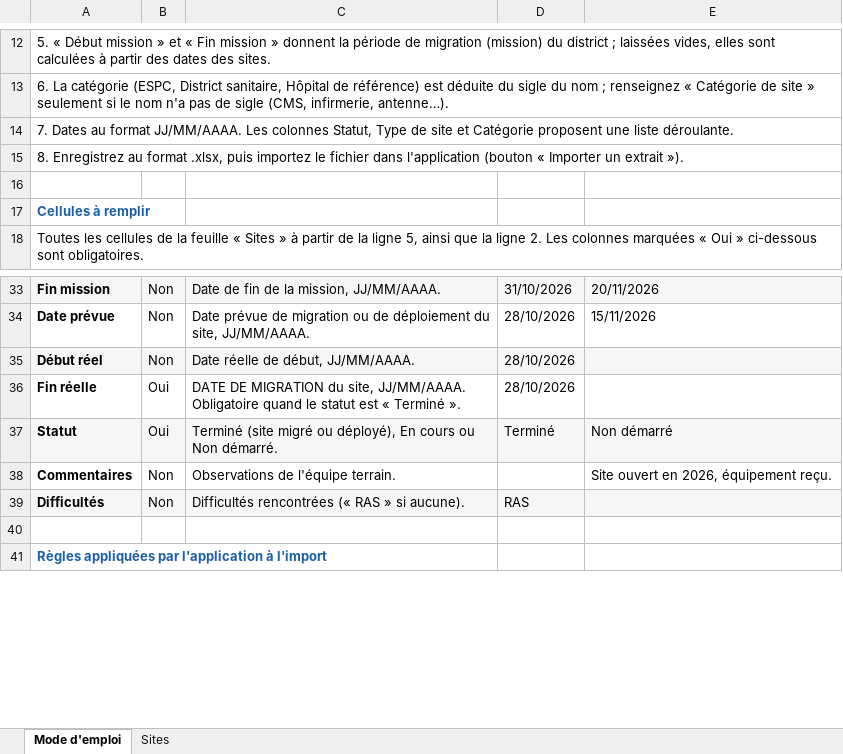
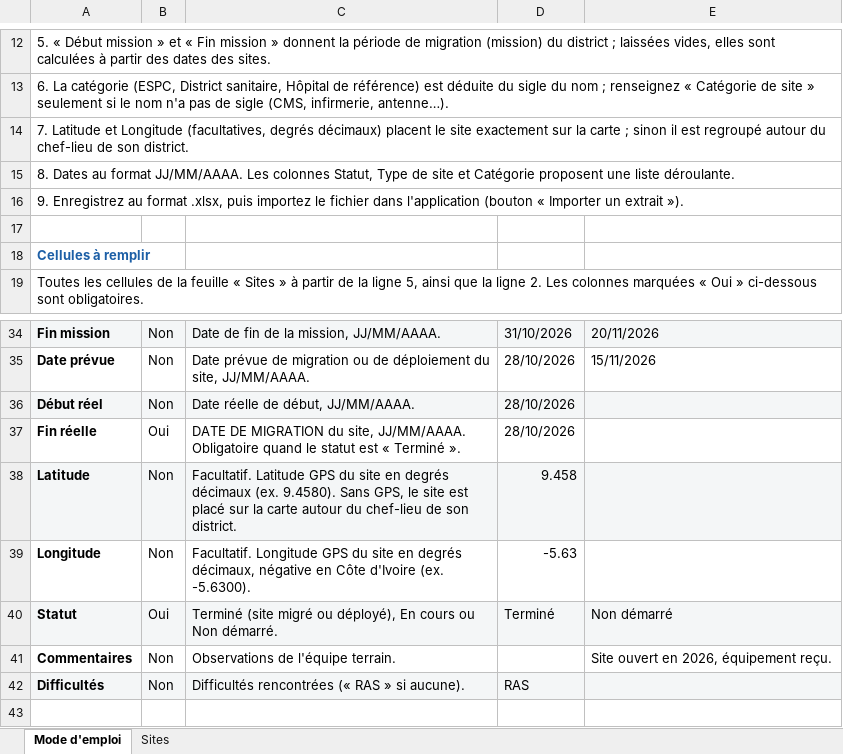
Before and after one commit to roselinegoncalvesjess-max/SUIVI_MIGRATION, an Excel workbook: docs/Modele_alimentation_suivi_migration.xlsx, sheet Mode d'emploi, drawn as a sheet; only a part is shown, gaps mark what is left out; the shorter side is filled out with more unchanged rows; values as stored, in another font and other column widths than the file's, no borders; the diff names each change by its address in the sheet, - before the commit and + after, or states it on an @@ line.

```diff
--- a/docs/Modele_alimentation_suivi_migration.xlsx (sheet Mode d'emploi)
+++ b/docs/Modele_alimentation_suivi_migration.xlsx (sheet Mode d'emploi)
-A14: 7. Dates au format JJ/MM/AAAA. Les colonnes Statut, Type de site et Catégorie proposent une liste déroulante.
+A14: 7. Latitude et Longitude (facultatives, degrés décimaux) placent le site exactement sur la carte ; sinon il est regroupé autour du chef-lieu de son district.
-A15: 8. Enregistrez au format .xlsx, puis importez le fichier dans l'application (bouton « Importer un extrait »).
+A15: 8. Dates au format JJ/MM/AAAA. Les colonnes Statut, Type de site et Catégorie proposent une liste déroulante.
+row 16: 9. Enregistrez au format .xlsx, puis importez le fichier dans l'application (bouton « Importer un extrait »).
+row 38: Latitude | Non | Facultatif. Latitude GPS du site en degrés décimaux (ex. 9.4580). Sans GPS, le site est placé sur la carte autour du chef-lieu de son district. | 9.458
+row 39: Longitude | Non | Facultatif. Longitude GPS du site en degrés décimaux, négative en Côte d'Ivoire (ex. -5.6300). | -5.63
```
Also changed, not shown: sheet Sites, 11 other files.
